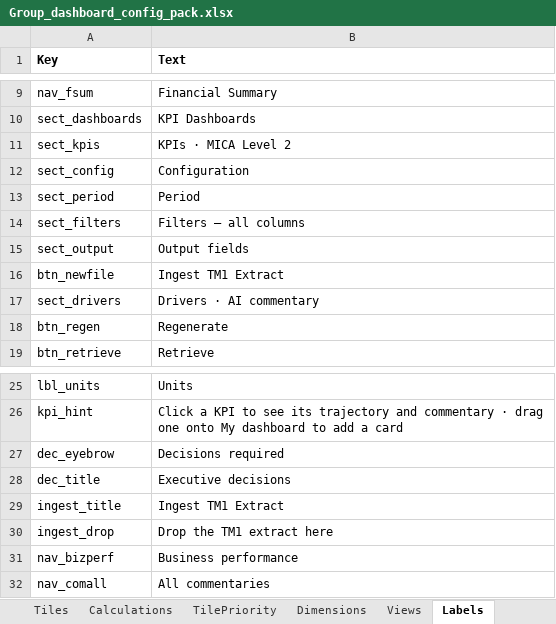
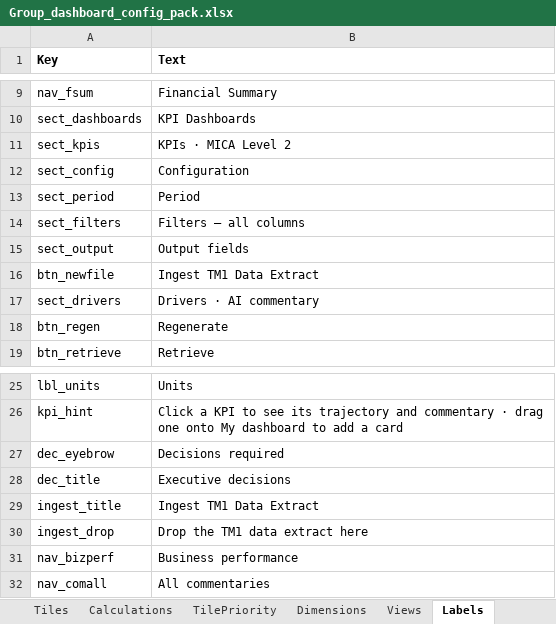
Before and after one commit to hsbprakash-jpg/Myrep, an Excel workbook: iwpb-sg-dashboard/Group_dashboard_config_pack.xlsx, sheet Labels, drawn as a sheet; only a part is shown, gaps mark what is left out; values as stored, in another font and other column widths than the file's, no borders; the diff names each change by its address in the sheet, - before the commit and + after, or states it on an @@ line.

```diff
--- a/iwpb-sg-dashboard/Group_dashboard_config_pack.xlsx (sheet Labels)
+++ b/iwpb-sg-dashboard/Group_dashboard_config_pack.xlsx (sheet Labels)
-B16 (Text): Ingest TM1 Extract
+B16 (Text): Ingest TM1 Data Extract
-B29 (Text): Ingest TM1 Extract
+B29 (Text): Ingest TM1 Data Extract
-B30 (Text): Drop the TM1 extract here
+B30 (Text): Drop the TM1 data extract here
```
Also changed, not shown: iwpb-sg-dashboard/CIB_dashboard_config_pack.xlsx, iwpb-sg-dashboard/IWPB_dashboard_config_pack.xlsx, 2 other files.
